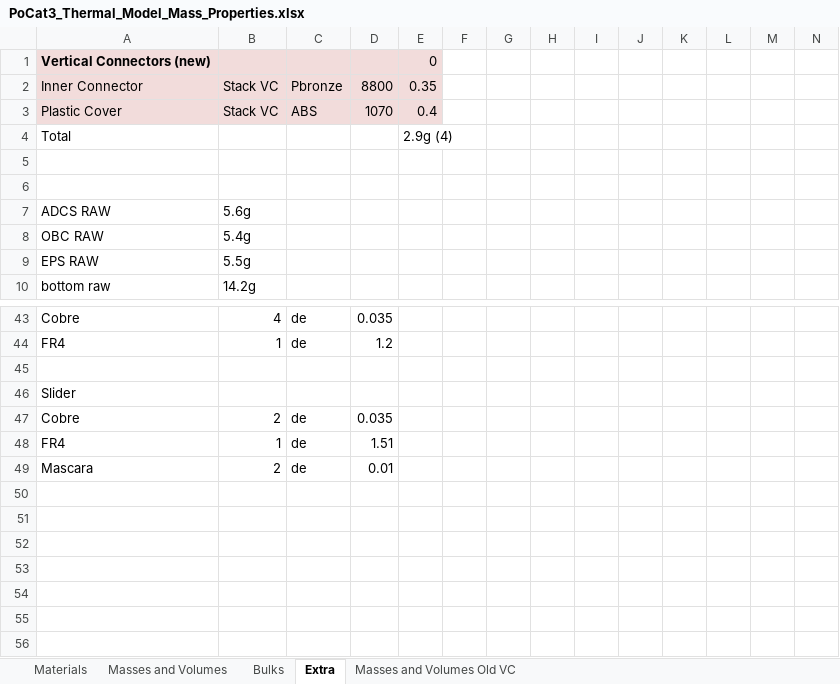
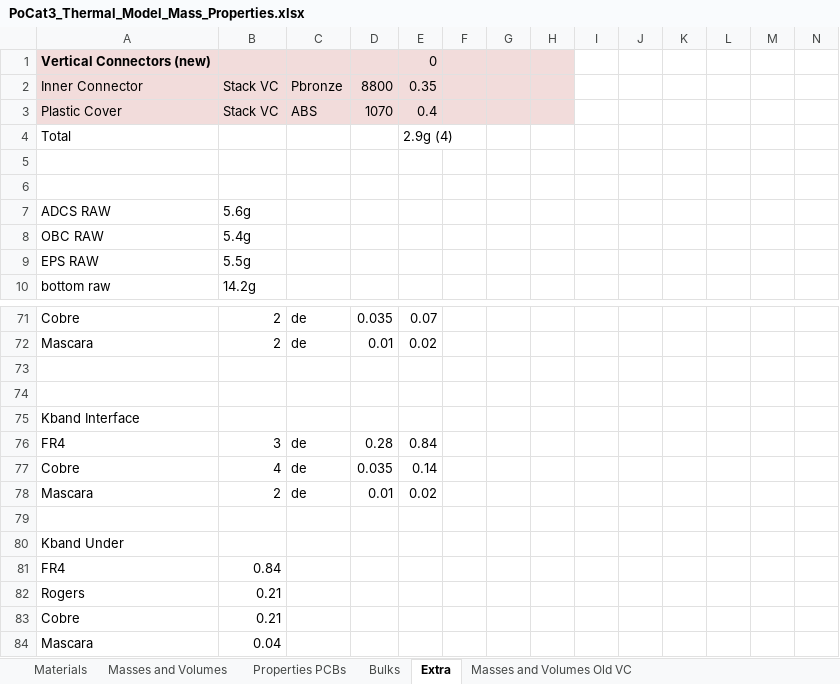
Before and after one commit to o-pvnrt/PoCat-Thermal, an Excel workbook: PoCat3_Thermal_Model_Mass_Properties.xlsx, sheet Extra, drawn as a sheet; only a part is shown, gaps mark what is left out; values as stored, in another font and other column widths than the file's, no borders; charts and pictures not drawn; removed rows and columns are numbered as before the commit, all else as after; rows hold the shown columns only; the diff covers the shown part only; the diff names each change by its address in the sheet, - before the commit and + after, or states it on an @@ line.

Commit message:
Excel Progress + Slider Fix
Old slider board was composed of a single solid, while the real one has a hole on the middle. A 4 piece group has been added to the geometric model and the excel document has been updated  with some PCB Properties and ESATAN volumes.

```diff
--- a/PoCat3_Thermal_Model_Mass_Properties.xlsx (sheet Extra)
+++ b/PoCat3_Thermal_Model_Mass_Properties.xlsx (sheet Extra)
+sheet tab: Properties PCBs
-F1:H3 fill: none
+F1:H3 fill: #F2DCDB
-B71: 4
+B71: 2
-E71: (empty)
+E71: 0.07
-row 44: FR4 | 1 | de | 1.2
+row 72: Mascara | 2 | de | 0.01 | 0.02
+row 74: (empty)
-A75: Slider
+A75: Kband Interface
+row 76: FR4 | 3 | de | 0.28 | 0.84
-B77: 2
+B77: 4
-E77: (empty)
+E77: 0.14
-row 48: FR4 | 1 | de | 1.51
-E78: (empty)
+E78: 0.02
+row 79: (empty)
+row 80: Kband Under
+row 81: FR4 | 0.84
+row 82: Rogers | 0.21
+row 83: Cobre | 0.21
+row 84: Mascara | 0.04
```
Also changed, not shown: 29 added rows, 1 removed row and 12 edited cells elsewhere in this sheet, sheet Bulks, charts or pictures, 2 other files.
